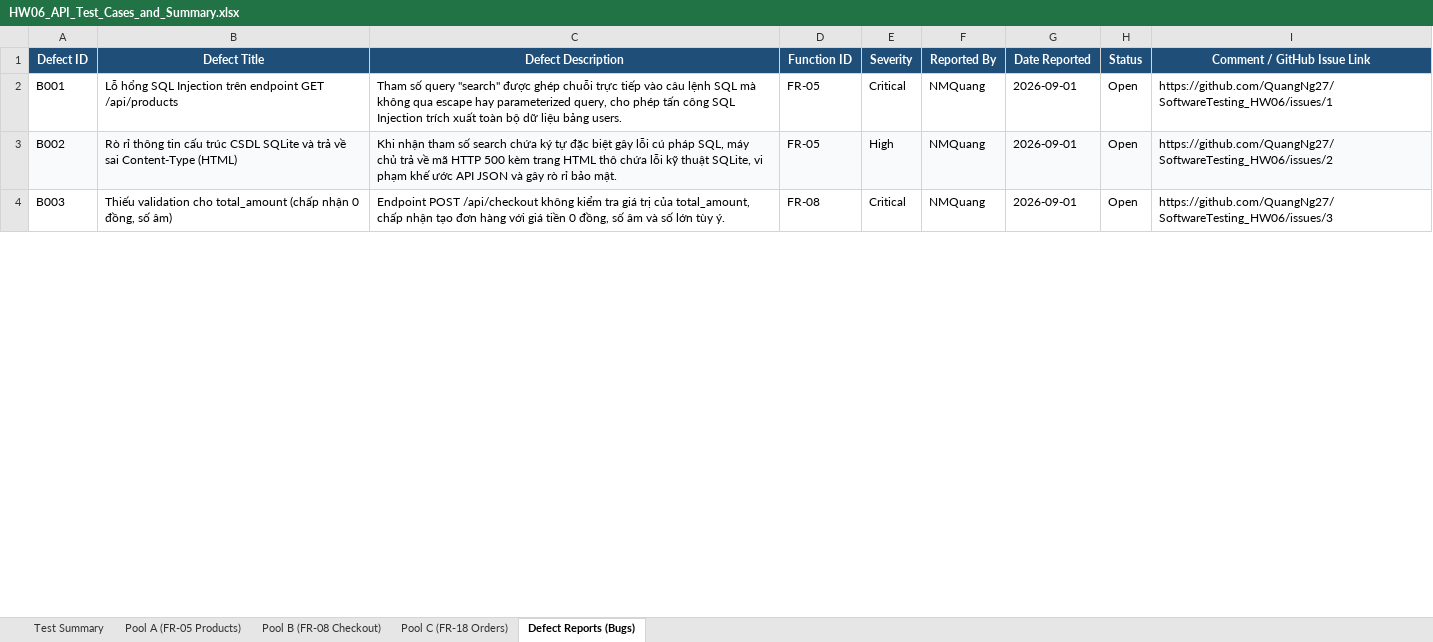
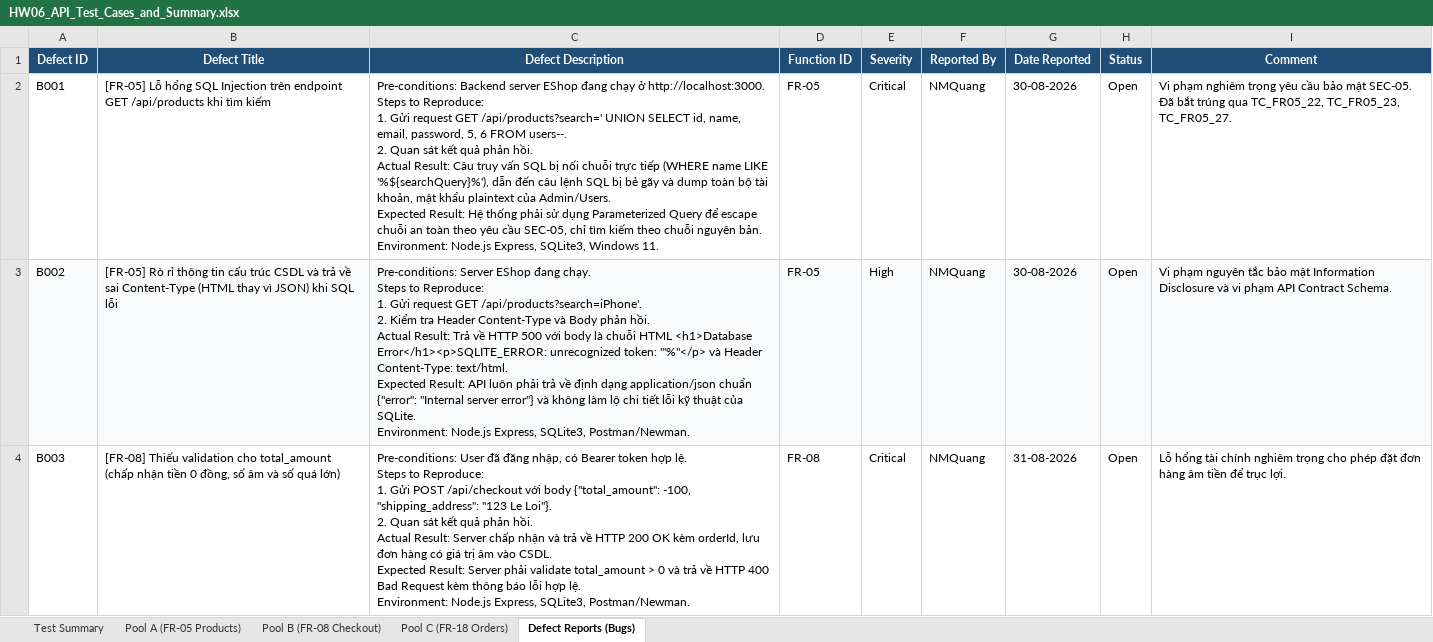
Before and after one commit to QuangNg27/SoftwareTesting_HW06, an Excel workbook: HW06_API_Test_Cases_and_Summary.xlsx, sheet Defect Reports (Bugs), drawn as a sheet; only a part is shown; values as stored, in another font and other column widths than the file's, no borders; ↵ is a line break in a cell; the diff covers the shown part only; the diff names each change by its address in the sheet, - before the commit and + after, or states it on an @@ line.

Commit message:
docs: sync all Excel sheets to match Markdown tables in Main_Report.md and bug_reports.md

```diff
--- a/HW06_API_Test_Cases_and_Summary.xlsx (sheet Defect Reports (Bugs))
+++ b/HW06_API_Test_Cases_and_Summary.xlsx (sheet Defect Reports (Bugs))
-I1: Comment / GitHub Issue Link
+I1: Comment
-B2 (Defect Title): Lỗ hổng SQL Injection trên endpoint GET /api/products
+B2 (Defect Title): [FR-05] Lỗ hổng SQL Injection trên endpoint GET /api/products khi tìm kiếm
-C2 (Defect Description): Tham số query "search" được ghép chuỗi trực tiếp vào câu lệnh SQL mà không qua escape hay parameterized query, cho phép tấn công SQL Injection trích xuất toàn bộ dữ liệu bảng users.
+C2 (Defect Description): Pre-conditions: Backend server EShop đang chạy ở http://localhost:3000. ↵ Steps to Reproduce: ↵ 1. Gửi request GET /api/products?search=' UNION SELECT id, name, email, password, 5, 6 FROM users--. ↵ 2. Quan sát kết quả phản hồi. ↵ Actual Result: Câu truy vấn SQL bị nối chuỗi trực tiếp (WHERE name LIKE '%${searchQuery}%'), dẫn đến câu lệnh SQL bị bẻ gãy và dump toàn bộ tài khoản, mật khẩu plaintext của Admin/Users. ↵ Expected Result: Hệ thống phải sử dụng Parameterized Query để escape chuỗi an toàn theo yêu cầu SEC-05, chỉ tìm kiếm theo chuỗi nguyên bản. ↵ Environment: Node.js Express, SQLite3, Windows 11.
-G2:G3 (Date Reported): 2026-09-01
+G2:G3 (Date Reported): 30-08-2026
-I2 (Comment): https://github.com/QuangNg27/SoftwareTesting_HW06/issues/1
+I2 (Comment): Vi phạm nghiêm trọng yêu cầu bảo mật SEC-05. Đã bắt trúng qua TC_FR05_22, TC_FR05_23, TC_FR05_27.
-B3 (Defect Title): Rò rỉ thông tin cấu trúc CSDL SQLite và trả về sai Content-Type (HTML)
+B3 (Defect Title): [FR-05] Rò rỉ thông tin cấu trúc CSDL và trả về sai Content-Type (HTML thay vì JSON) khi SQL lỗi
-C3 (Defect Description): Khi nhận tham số search chứa ký tự đặc biệt gây lỗi cú pháp SQL, máy chủ trả về mã HTTP 500 kèm trang HTML thô chứa lỗi kỹ thuật SQLite, vi phạm khế ước API JSON và gây rò rỉ bảo mật.
+C3 (Defect Description): Pre-conditions: Server EShop đang chạy. ↵ Steps to Reproduce: ↵ 1. Gửi request GET /api/products?search=iPhone'. ↵ 2. Kiểm tra Header Content-Type và Body phản hồi. ↵ Actual Result: Trả về HTTP 500 với body là chuỗi HTML <h1>Database Error</h1><p>SQLITE_ERROR: unrecognized token: "'%"</p> và Header Content-Type: text/html. ↵ Expected Result: API luôn phải trả về định dạng application/json chuẩn {"error": "Internal server error"} và không làm lộ chi tiết lỗi kỹ thuật của SQLite. ↵ Environment: Node.js Express, SQLite3, Postman/Newman.
-I3 (Comment): https://github.com/QuangNg27/SoftwareTesting_HW06/issues/2
+I3 (Comment): Vi phạm nguyên tắc bảo mật Information Disclosure và vi phạm API Contract Schema.
-B4 (Defect Title): Thiếu validation cho total_amount (chấp nhận 0 đồng, số âm)
+B4 (Defect Title): [FR-08] Thiếu validation cho total_amount (chấp nhận tiền 0 đồng, số âm và số quá lớn)
-C4 (Defect Description): Endpoint POST /api/checkout không kiểm tra giá trị của total_amount, chấp nhận tạo đơn hàng với giá tiền 0 đồng, số âm và số lớn tùy ý.
+C4 (Defect Description): Pre-conditions: User đã đăng nhập, có Bearer token hợp lệ. ↵ Steps to Reproduce: ↵ 1. Gửi POST /api/checkout với body {"total_amount": -100, "shipping_address": "123 Le Loi"}. ↵ 2. Quan sát kết quả phản hồi. ↵ Actual Result: Server chấp nhận và trả về HTTP 200 OK kèm orderId, lưu đơn hàng có giá trị âm vào CSDL. ↵ Expected Result: Server phải validate total_amount > 0 và trả về HTTP 400 Bad Request kèm thông báo lỗi hợp lệ. ↵ Environment: Node.js Express, SQLite3, Postman/Newman.
-G4 (Date Reported): 2026-09-01
+G4 (Date Reported): 31-08-2026
-I4 (Comment): https://github.com/QuangNg27/SoftwareTesting_HW06/issues/3
+I4 (Comment): Lỗ hổng tài chính nghiêm trọng cho phép đặt đơn hàng âm tiền để trục lợi.
```
Also changed, not shown: 24 edited cells elsewhere in this sheet, sheet Pool B (FR-08 Checkout), sheet Pool A (FR-05 Products), sheet Pool C (FR-18 Orders), sheet Test Summary, 2 other files.
